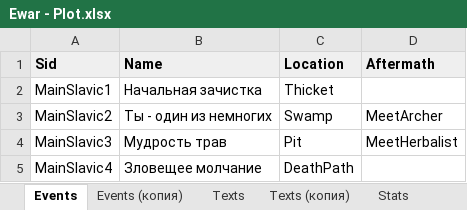
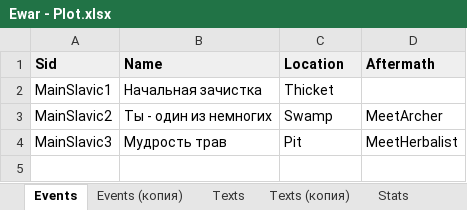
Before and after one commit to kreghek/mythlanders_game, an Excel workbook: Rpg.Client/PlotConverter/Ewar - Plot.xlsx, sheet Events, drawn as a sheet; values as stored, in another font and other column widths than the file's, no borders; charts and pictures not drawn; the diff names each change by its address in the sheet, - before the commit and + after, or states it on an @@ line.

```diff
--- a/Rpg.Client/PlotConverter/Ewar - Plot.xlsx (sheet Events)
+++ b/Rpg.Client/PlotConverter/Ewar - Plot.xlsx (sheet Events)
-row 5: MainSlavic4 | Зловещее молчание | DeathPath
```
Also changed, not shown: sheet Texts, sheet Stats, 2 other files.
